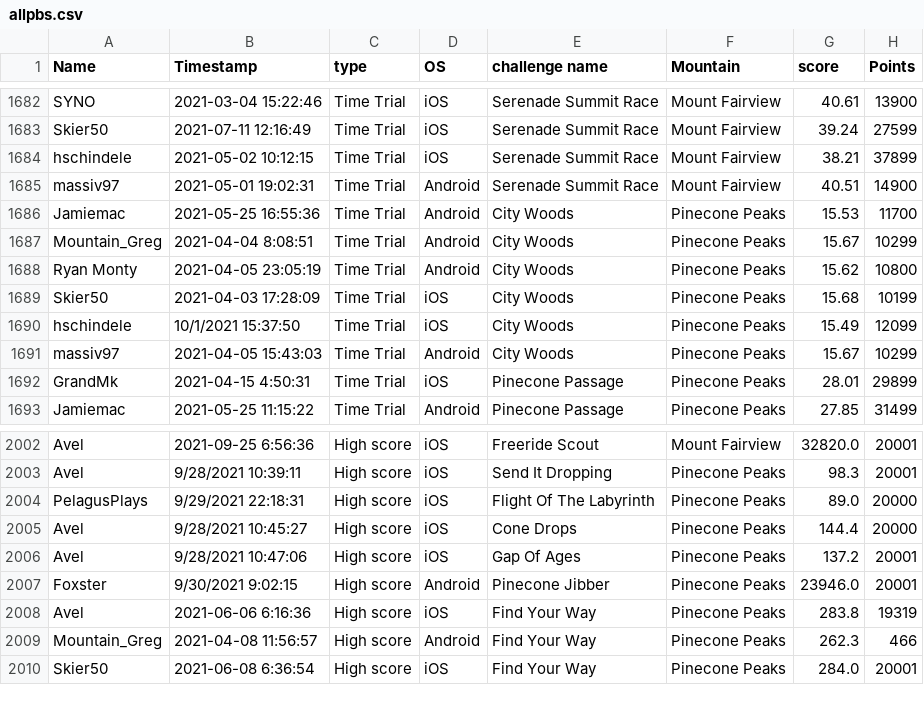
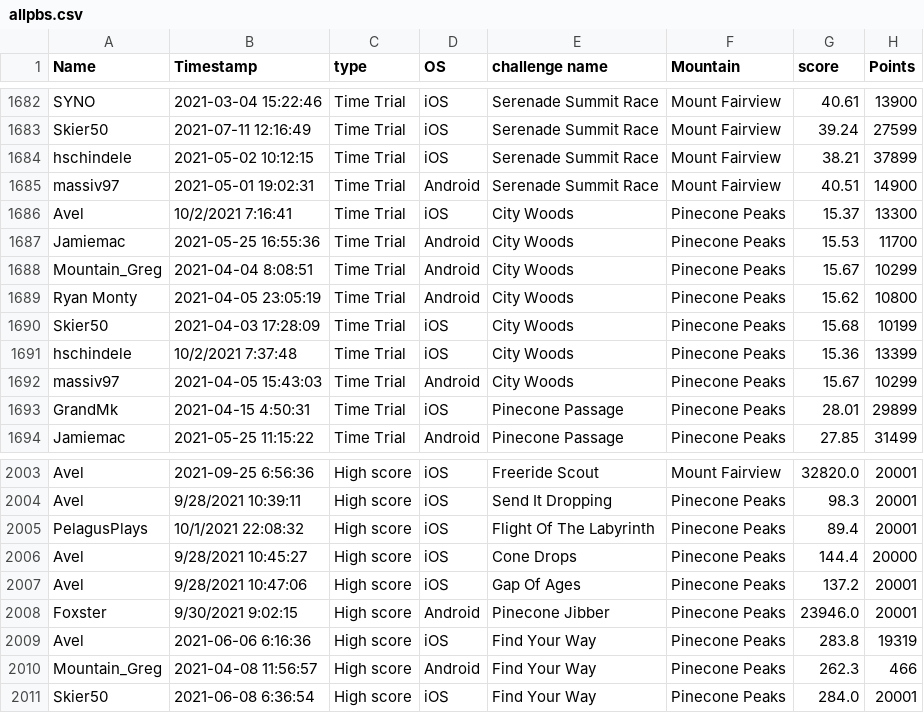
Before and after one commit to hschindele/gmaapp, a CSV file: data/allpbs.csv, drawn as a sheet; only a part is shown, gaps mark what is left out.

```diff
--- a/data/allpbs.csv
+++ b/data/allpbs.csv
@@ -1685,2 +1685,3 @@ hschindele,2021-05-02 10:12:15,Time Trial,iOS,Serenade Summit Race,Mount Fairvie
 massiv97,2021-05-01 19:02:31,Time Trial,Android,Serenade Summit Race,Mount Fairview,40.51,14900
+Avel,10/2/2021 7:16:41,Time Trial,iOS,City Woods,Pinecone Peaks,15.37,13300
 Jamiemac,2021-05-25 16:55:36,Time Trial,Android,City Woods,Pinecone Peaks,15.53,11700
@@ -1689,3 +1690,3 @@ Ryan Monty,2021-04-05 23:05:19,Time Trial,Android,City Woods,Pinecone Peaks,15.6
 Skier50,2021-04-03 17:28:09,Time Trial,iOS,City Woods,Pinecone Peaks,15.68,10199
-hschindele,10/1/2021 15:37:50,Time Trial,iOS,City Woods,Pinecone Peaks,15.49,12099
+hschindele,10/2/2021 7:37:48,Time Trial,iOS,City Woods,Pinecone Peaks,15.36,13399
 massiv97,2021-04-05 15:43:03,Time Trial,Android,City Woods,Pinecone Peaks,15.67,10299
@@ -2003,3 +2004,3 @@ Avel,2021-09-25 6:56:36,High score,iOS,Freeride Scout,Mount Fairview,32820.0,200
 Avel,9/28/2021 10:39:11,High score,iOS,Send It Dropping,Pinecone Peaks,98.3,20001
-PelagusPlays,9/29/2021 22:18:31,High score,iOS,Flight Of The Labyrinth,Pinecone Peaks,89.0,20000
+PelagusPlays,10/1/2021 22:08:32,High score,iOS,Flight Of The Labyrinth,Pinecone Peaks,89.4,20001
 Avel,9/28/2021 10:45:27,High score,iOS,Cone Drops,Pinecone Peaks,144.4,20000
```
Also changed, not shown: data/achievments.csv, data/allwrs.csv, 13 other files.
